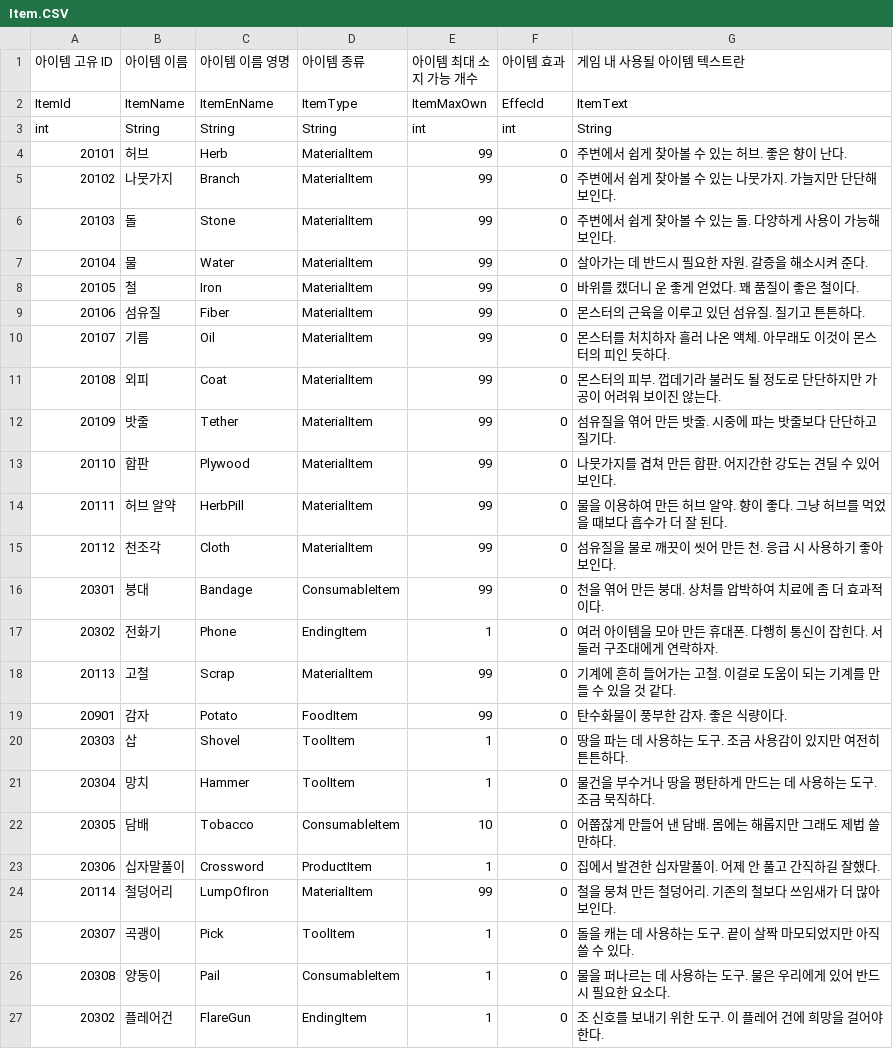
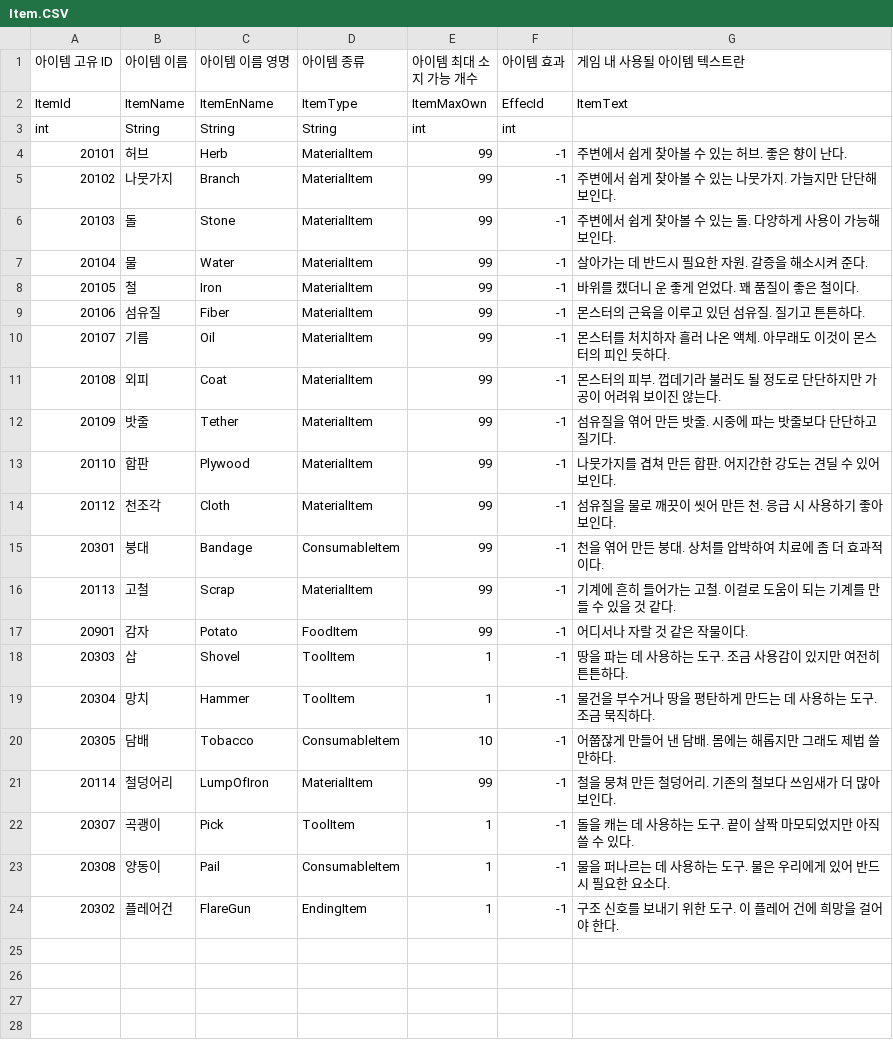
Before and after one commit to Rio-Song-kr/TheSinkhole, a CSV file: Assets/Resources/CSVData/Item.CSV, drawn as a sheet.

```diff
--- a/Assets/Resources/CSVData/Item.CSV
+++ b/Assets/Resources/CSVData/Item.CSV
@@ -2,26 +2,23 @@
 ItemId,ItemName,ItemEnName,ItemType,ItemMaxOwn,EffecId,ItemText
-int,String,String,String,int,int,String
-20101,허브,Herb,MaterialItem,99,0,주변에서 쉽게 찾아볼 수 있는 허브. 좋은 향이 난다.
-20102,나뭇가지,Branch,MaterialItem,99,0,주변에서 쉽게 찾아볼 수 있는 나뭇가지. 가늘지만 단단해 보인다.
-20103,돌,Stone,MaterialItem,99,0,주변에서 쉽게 찾아볼 수 있는 돌. 다양하게 사용이 가능해 보인다.
-20104,물,Water,MaterialItem,99,0,살아가는 데 반드시 필요한 자원. 갈증을 해소시켜 준다.
-20105,철,Iron,MaterialItem,99,0,바위를 캤더니 운 좋게 얻었다. 꽤 품질이 좋은 철이다.
-20106,섬유질,Fiber,MaterialItem,99,0,몬스터의 근육을 이루고 있던 섬유질. 질기고 튼튼하다.
-20107,기름,Oil,MaterialItem,99,0,몬스터를 처치하자 흘러 나온 액체. 아무래도 이것이 몬스터의 피인 듯하다.
-20108,외피,Coat,MaterialItem,99,0,몬스터의 피부. 껍데기라 불러도 될 정도로 단단하지만 가공이 어려워 보이진 않는다.
-20109,밧줄,Tether,MaterialItem,99,0,섬유질을 엮어 만든 밧줄. 시중에 파는 밧줄보다 단단하고 질기다.
-20110,합판,Plywood,MaterialItem,99,0,나뭇가지를 겹쳐 만든 합판. 어지간한 강도는 견딜 수 있어 보인다.
-20111,허브 알약,HerbPill,MaterialItem,99,0,물을 이용하여 만든 허브 알약. 향이 좋다. 그냥 허브를 먹었을 때보다 흡수가 더 잘 된다.
-20112,천조각,Cloth,MaterialItem,99,0,섬유질을 물로 깨끗이 씻어 만든 천. 응급 시 사용하기 좋아 보인다.
-20301,붕대,Bandage,ConsumableItem,99,0,천을 엮어 만든 붕대. 상처를 압박하여 치료에 좀 더 효과적이다.
-20302,전화기,Phone,EndingItem,1,0,여러 아이템을 모아 만든 휴대폰. 다행히 통신이 잡힌다. 서둘러 구조대에게 연락하자.
-20113,고철,Scrap,MaterialItem,99,0,기계에 흔히 들어가는 고철. 이걸로 도움이 되는 기계를 만들 수 있을 것 같다.
-20901,감자,Potato,FoodItem,99,0,탄수화물이 풍부한 감자. 좋은 식량이다.
-20303,삽,Shovel,ToolItem,1,0,땅을 파는 데 사용하는 도구. 조금 사용감이 있지만 여전히 튼튼하다.
-20304,망치,Hammer,ToolItem,1,0,물건을 부수거나 땅을 평탄하게 만드는 데 사용하는 도구. 조금 묵직하다.
-20305,담배,Tobacco,ConsumableItem,10,0,어쭙잖게 만들어 낸 담배. 몸에는 해롭지만 그래도 제법 쓸만하다.
-20306,십자말풀이,Crossword,ProductItem,1,0,집에서 발견한 십자말풀이. 어제 안 풀고 간직하길 잘했다.
-20114,철덩어리,LumpOfIron,MaterialItem,99,0,철을 뭉쳐 만든 철덩어리. 기존의 철보다 쓰임새가 더 많아보인다.
-20307,곡괭이,Pick,ToolItem,1,0,돌을 캐는 데 사용하는 도구. 끝이 살짝 마모되었지만 아직 쓸 수 있다.
-20308,양동이,Pail,ConsumableItem,1,0,물을 퍼나르는 데 사용하는 도구. 물은 우리에게 있어 반드시 필요한 요소다.
-20302,플레어건,FlareGun,EndingItem,1,0,조 신호를 보내기 위한 도구. 이 플레어 건에 희망을 걸어야 한다.
+int,String,String,String,int,int
+20101,허브,Herb,MaterialItem,99,-1,주변에서 쉽게 찾아볼 수 있는 허브. 좋은 향이 난다.
+20102,나뭇가지,Branch,MaterialItem,99,-1,주변에서 쉽게 찾아볼 수 있는 나뭇가지. 가늘지만 단단해 보인다.
+20103,돌,Stone,MaterialItem,99,-1,주변에서 쉽게 찾아볼 수 있는 돌. 다양하게 사용이 가능해 보인다.
+20104,물,Water,MaterialItem,99,-1,살아가는 데 반드시 필요한 자원. 갈증을 해소시켜 준다.
+20105,철,Iron,MaterialItem,99,-1,바위를 캤더니 운 좋게 얻었다. 꽤 품질이 좋은 철이다.
+20106,섬유질,Fiber,MaterialItem,99,-1,몬스터의 근육을 이루고 있던 섬유질. 질기고 튼튼하다.
+20107,기름,Oil,MaterialItem,99,-1,몬스터를 처치하자 흘러 나온 액체. 아무래도 이것이 몬스터의 피인 듯하다.
+20108,외피,Coat,MaterialItem,99,-1,몬스터의 피부. 껍데기라 불러도 될 정도로 단단하지만 가공이 어려워 보이진 않는다.
+20109,밧줄,Tether,MaterialItem,99,-1,섬유질을 엮어 만든 밧줄. 시중에 파는 밧줄보다 단단하고 질기다.
+20110,합판,Plywood,MaterialItem,99,-1,나뭇가지를 겹쳐 만든 합판. 어지간한 강도는 견딜 수 있어 보인다.
+20112,천조각,Cloth,MaterialItem,99,-1,섬유질을 물로 깨끗이 씻어 만든 천. 응급 시 사용하기 좋아 보인다.
+20301,붕대,Bandage,ConsumableItem,99,-1,천을 엮어 만든 붕대. 상처를 압박하여 치료에 좀 더 효과적이다.
+20113,고철,Scrap,MaterialItem,99,-1,기계에 흔히 들어가는 고철. 이걸로 도움이 되는 기계를 만들 수 있을 것 같다.
+20901,감자,Potato,FoodItem,99,-1,어디서나 자랄 것 같은 작물이다.
+20303,삽,Shovel,ToolItem,1,-1,땅을 파는 데 사용하는 도구. 조금 사용감이 있지만 여전히 튼튼하다.
+20304,망치,Hammer,ToolItem,1,-1,물건을 부수거나 땅을 평탄하게 만드는 데 사용하는 도구. 조금 묵직하다.
+20305,담배,Tobacco,ConsumableItem,10,-1,어쭙잖게 만들어 낸 담배. 몸에는 해롭지만 그래도 제법 쓸만하다.
+20114,철덩어리,LumpOfIron,MaterialItem,99,-1,철을 뭉쳐 만든 철덩어리. 기존의 철보다 쓰임새가 더 많아보인다.
+20307,곡괭이,Pick,ToolItem,1,-1,돌을 캐는 데 사용하는 도구. 끝이 살짝 마모되었지만 아직 쓸 수 있다.
+20308,양동이,Pail,ConsumableItem,1,-1,물을 퍼나르는 데 사용하는 도구. 물은 우리에게 있어 반드시 필요한 요소다.
+20302,플레어건,FlareGun,EndingItem,1,-1,구조 신호를 보내기 위한 도구. 이 플레어 건에 희망을 걸어야 한다.
```
Also changed, not shown: Assets/Resources/CSVData/Monster.csv, 22 other files.
